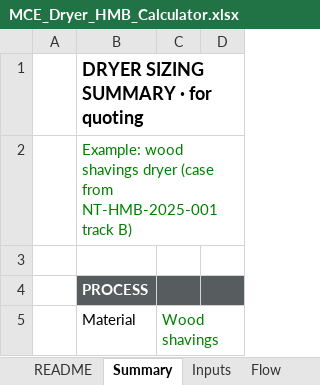
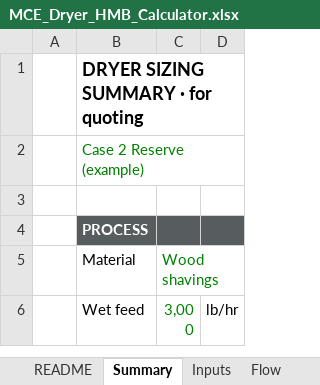
Before and after one commit to JasonShipley/CRM, an Excel workbook: docs/engineering/dryer-hmb-calculator/MCE_Dryer_HMB_Calculator.xlsx, sheet Summary, drawn as a sheet; only a part is shown; the shorter side is filled out with more unchanged rows; values as stored, in another font and other column widths than the file's, no borders; the diff names each change by its address in the sheet, - before the commit and + after, or states it on an @@ line.

```diff
--- a/docs/engineering/dryer-hmb-calculator/MCE_Dryer_HMB_Calculator.xlsx (sheet Summary)
+++ b/docs/engineering/dryer-hmb-calculator/MCE_Dryer_HMB_Calculator.xlsx (sheet Summary)
-B2: Example: wood shavings dryer (case from NT-HMB-2025-001 track B)
+B2: Case 2 Reserve (example)
```
Also changed, not shown: sheet Flow, sheet Inputs, sheet HMB, formulas that keep their value, charts or pictures, 4 other files.
